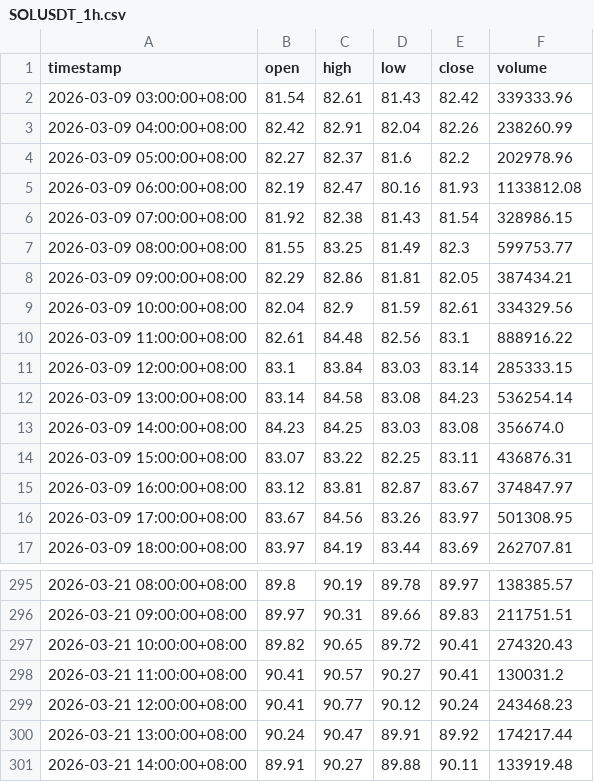
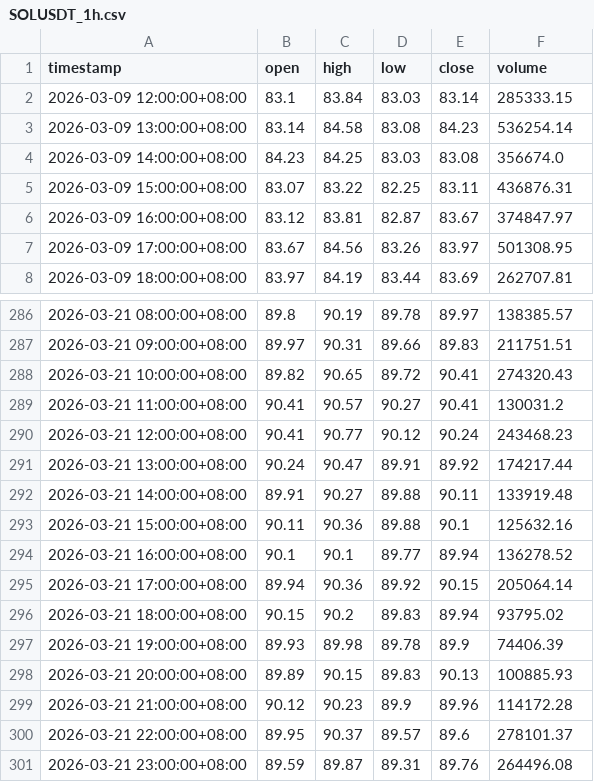
Before and after one commit to JAB18999/sol-perp-quant-report, a CSV file: data/SOLUSDT_1h.csv, drawn as a sheet; only a part is shown, gaps mark what is left out.

```diff
--- a/data/SOLUSDT_1h.csv
+++ b/data/SOLUSDT_1h.csv
@@ -1,11 +1,2 @@
 timestamp,open,high,low,close,volume
-2026-03-09 03:00:00+08:00,81.54,82.61,81.43,82.42,339333.96
-2026-03-09 04:00:00+08:00,82.42,82.91,82.04,82.26,238260.99
-2026-03-09 05:00:00+08:00,82.27,82.37,81.6,82.2,202978.96
-2026-03-09 06:00:00+08:00,82.19,82.47,80.16,81.93,1133812.08
-2026-03-09 07:00:00+08:00,81.92,82.38,81.43,81.54,328986.15
-2026-03-09 08:00:00+08:00,81.55,83.25,81.49,82.3,599753.77
-2026-03-09 09:00:00+08:00,82.29,82.86,81.81,82.05,387434.21
-2026-03-09 10:00:00+08:00,82.04,82.9,81.59,82.61,334329.56
-2026-03-09 11:00:00+08:00,82.61,84.48,82.56,83.1,888916.22
 2026-03-09 12:00:00+08:00,83.1,83.84,83.03,83.14,285333.15
@@ -301 +292,10 @@ timestamp,open,high,low,close,volume
 2026-03-21 14:00:00+08:00,89.91,90.27,89.88,90.11,133919.48
+2026-03-21 15:00:00+08:00,90.11,90.36,89.88,90.1,125632.16
+2026-03-21 16:00:00+08:00,90.1,90.1,89.77,89.94,136278.52
+2026-03-21 17:00:00+08:00,89.94,90.36,89.92,90.15,205064.14
+2026-03-21 18:00:00+08:00,90.15,90.2,89.83,89.94,93795.02
+2026-03-21 19:00:00+08:00,89.93,89.98,89.78,89.9,74406.39
+2026-03-21 20:00:00+08:00,89.89,90.15,89.83,90.13,100885.93
+2026-03-21 21:00:00+08:00,90.12,90.23,89.9,89.96,114172.28
+2026-03-21 22:00:00+08:00,89.95,90.37,89.57,89.6,278101.37
+2026-03-21 23:00:00+08:00,89.59,89.87,89.31,89.76,264496.08
```
Also changed, not shown: data/SOLUSDT_15m.csv, data/SOLUSDT_2h.csv, 1 other file.
